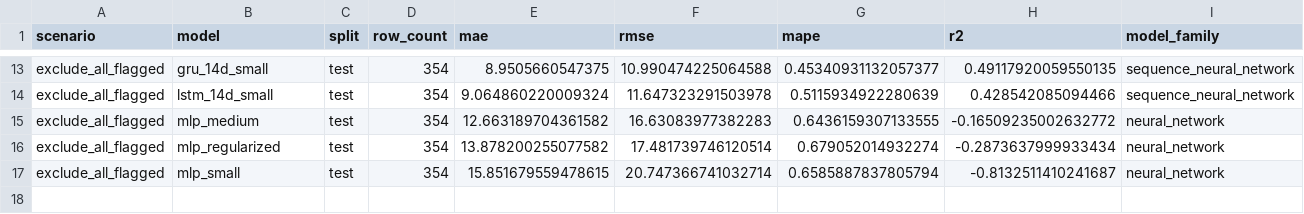
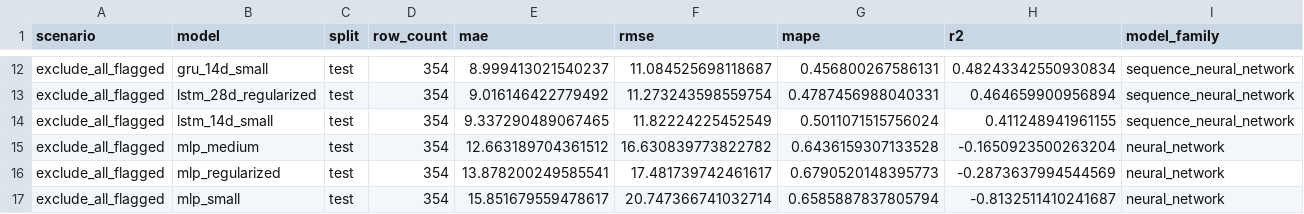
Before and after one commit to jackdemarinis/demandForecastingDynamicRoom, a CSV file: reports/deep_learning/deep_learning_model_comparison.csv, drawn as a sheet; only a part is shown, gaps mark what is left out; addresses are those after the commit; the diff covers the shown part only; the diff names each change by its address in the sheet, - before the commit and + after, or states it on an @@ line.

```diff
--- a/reports/deep_learning/deep_learning_model_comparison.csv
+++ b/reports/deep_learning/deep_learning_model_comparison.csv
-E12 (mae): 8.9505660547375
+E12 (mae): 8.999413021540237
-F12 (rmse): 10.990474225064588
+F12 (rmse): 11.084525698118687
-G12 (mape): 0.45340931132057377
+G12 (mape): 0.456800267586131
-H12 (r2): 0.49117920059550135
+H12 (r2): 0.48243342550930834
+row 13: exclude_all_flagged | lstm_28d_regularized | test | 354 | 9.016146422779492 | 11.273243598559754 | 0.4787456988040331 | 0.464659900956894 | sequence_neural_network
-E14 (mae): 9.064860220009324
+E14 (mae): 9.337290489067465
-F14 (rmse): 11.647323291503978
+F14 (rmse): 11.82224225452549
-G14 (mape): 0.5115934922280639
+G14 (mape): 0.5011071515756024
-H14 (r2): 0.428542085094466
+H14 (r2): 0.411248941961155
-E15 (mae): 12.663189704361582
+E15 (mae): 12.663189704361512
-F15 (rmse): 16.63083977382283
+F15 (rmse): 16.630839773822782
-G15 (mape): 0.6436159307133555
+G15 (mape): 0.6436159307133528
-H15 (r2): -0.16509235002632772
+H15 (r2): -0.1650923500263204
-E16 (mae): 13.878200255077582
+E16 (mae): 13.878200249585541
-F16 (rmse): 17.481739746120514
+F16 (rmse): 17.481739742461617
-G16 (mape): 0.679052014932274
+G16 (mape): 0.6790520148395773
-H16 (r2): -0.2873637999933434
+H16 (r2): -0.2873637994544569
-E17 (mae): 15.851679559478615
+E17 (mae): 15.851679559478617
```
Also changed, not shown: 2 added rows, 3 removed rows and 24 edited cells elsewhere in this file, reports/deep_learning/deep_learning_metrics.csv, reports/deep_learning/deep_learning_predictions.csv, 13 other files.
